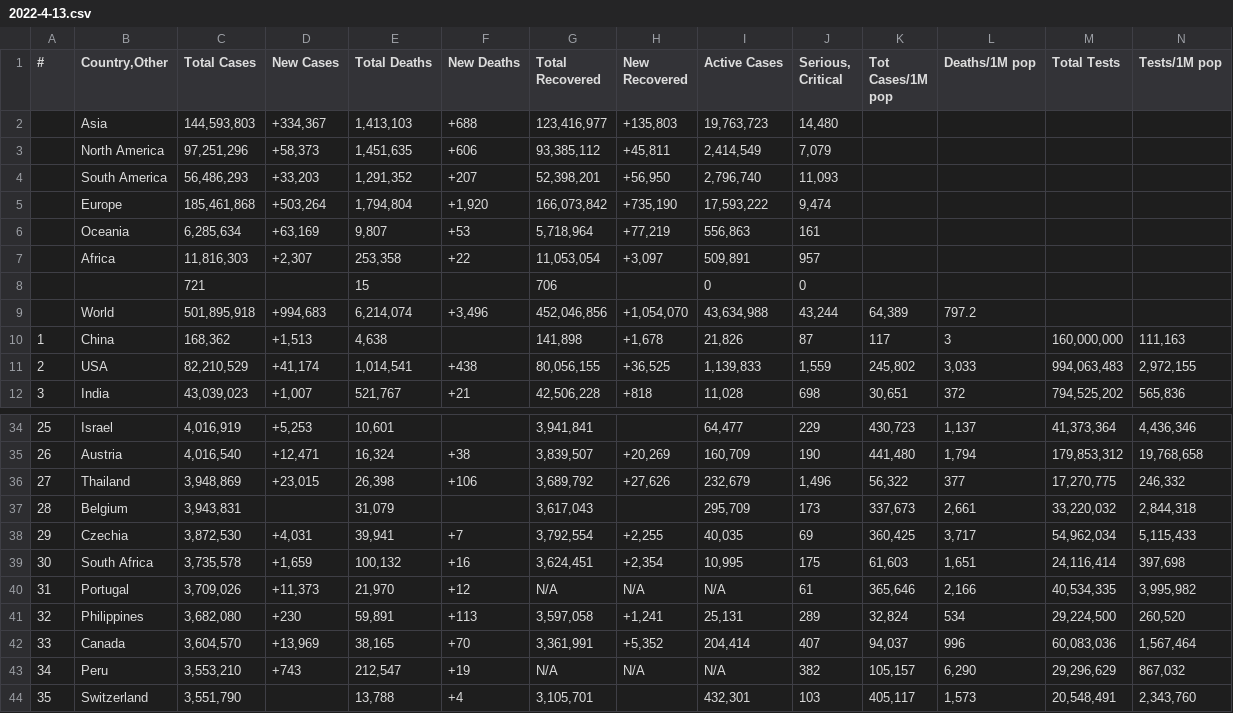
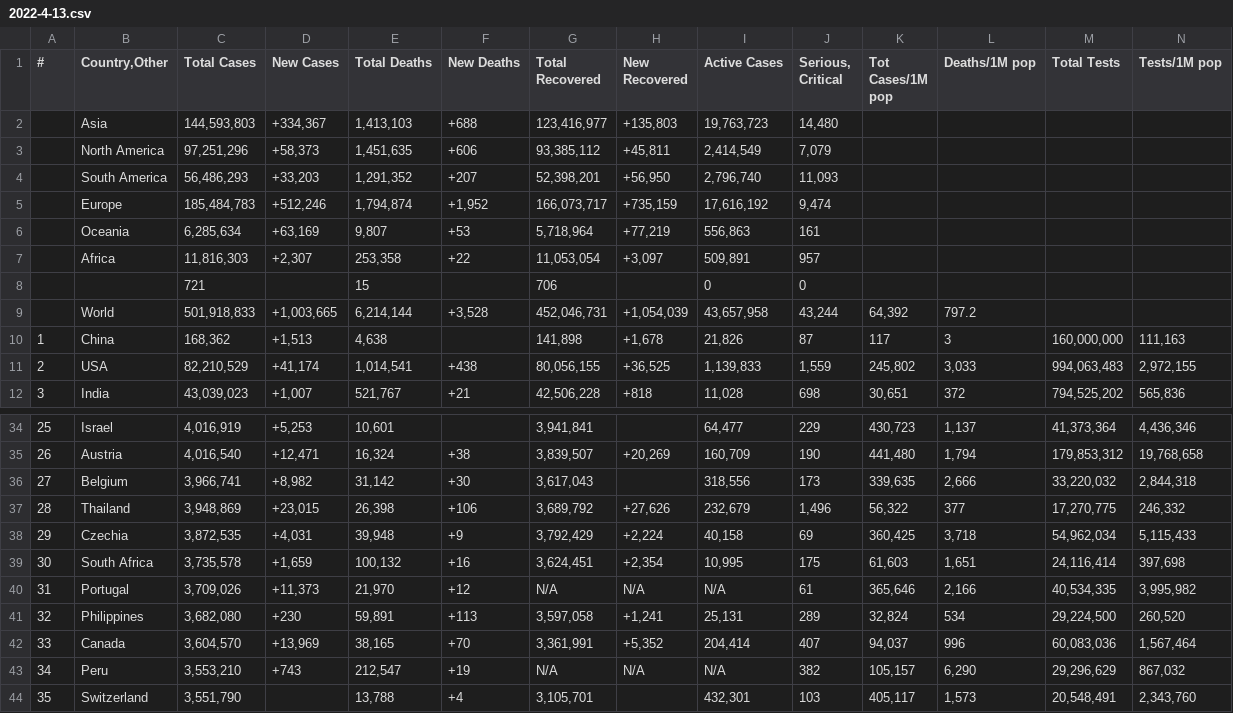
Before and after one commit to cttho/cttho-education-projects, a CSV file: 2022-4-13.csv, drawn as a sheet; only a part is shown, gaps mark what is left out; removed rows and columns are numbered as before the commit, all else as after; rows hold the shown columns only; the diff names each change by its address in the sheet, - before the commit and + after, or states it on an @@ line.

Commit message:
Crawling Fri Apr 15 10:21:54 UTC 2022 data

```diff
--- a/2022-4-13.csv
+++ b/2022-4-13.csv
-row 5:  | Europe | 185,461,868 | +503,264 | 1,794,804 | +1,920 | 166,073,842 | +735,190 | 17,593,222 | 9,474
+row 5:  | Europe | 185,484,783 | +512,246 | 1,794,874 | +1,952 | 166,073,717 | +735,159 | 17,616,192 | 9,474
-row 9:  | World | 501,895,918 | +994,683 | 6,214,074 | +3,496 | 452,046,856 | +1,054,070 | 43,634,988 | 43,244 | 64,389 | 797.2
+row 9:  | World | 501,918,833 | +1,003,665 | 6,214,144 | +3,528 | 452,046,731 | +1,054,039 | 43,657,958 | 43,244 | 64,392 | 797.2
+row 36: 27 | Belgium | 3,966,741 | +8,982 | 31,142 | +30 | 3,617,043 |  | 318,556 | 173 | 339,635 | 2,666 | 33,220,032 | 2,844,318
-A37 (#): 27
+A37 (#): 28
-row 37: 28 | Belgium | 3,943,831 |  | 31,079 |  | 3,617,043 |  | 295,709 | 173 | 337,673 | 2,661 | 33,220,032 | 2,844,318
-C38 (Total Cases): 3,872,530
+C38 (Total Cases): 3,872,535
-E38 (Total Deaths): 39,941
+E38 (Total Deaths): 39,948
-F38 (New Deaths): +7
+F38 (New Deaths): +9
-G38 (Total Recovered): 3,792,554
+G38 (Total Recovered): 3,792,429
-H38 (New Recovered): +2,255
+H38 (New Recovered): +2,224
-I38 (Active Cases): 40,035
+I38 (Active Cases): 40,158
-L38 (Deaths/1M pop): 3,717
+L38 (Deaths/1M pop): 3,718
```
